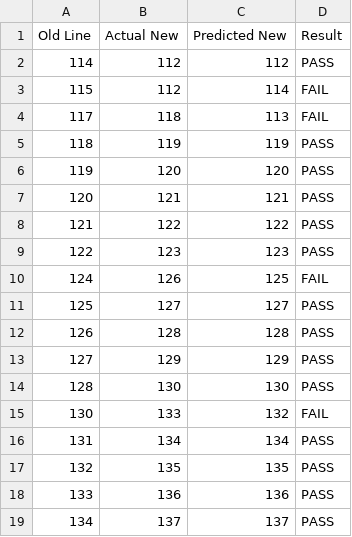
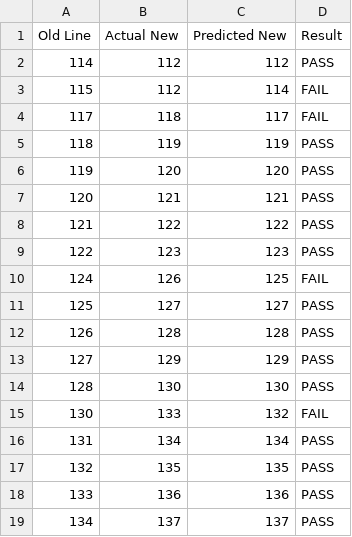
Before and after one commit to Roldan39/comp3310-lhdiff-python, a CSV file: output/ASTResolving_report.csv, drawn as a sheet.

```diff
--- a/output/ASTResolving_report.csv
+++ b/output/ASTResolving_report.csv
@@ -3,3 +3,3 @@ Old Line,Actual New,Predicted New,Result
 115,112,114,FAIL
-117,118,113,FAIL
+117,118,117,FAIL
 118,119,119,PASS
```
Also changed, not shown: output/CompilationUnitDocumentProvider_report.csv, output/DeltaProcessor_report.csv, 14 other files.
